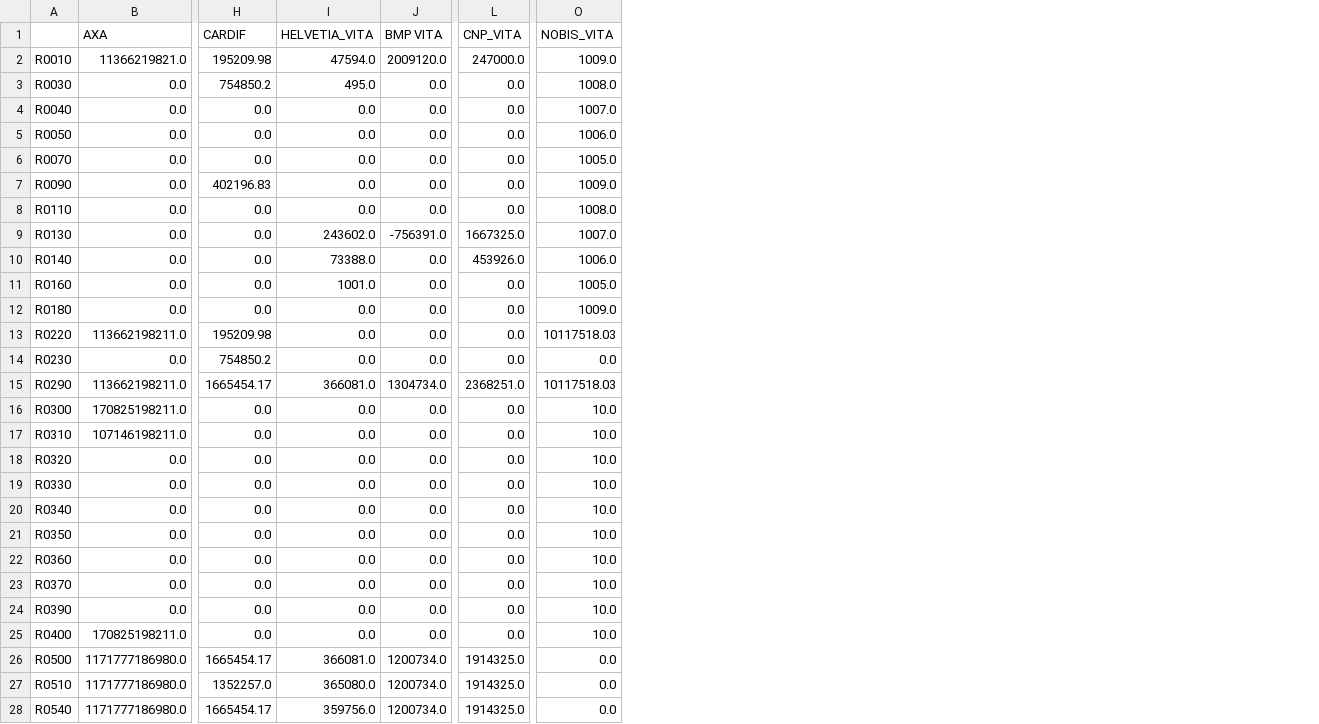
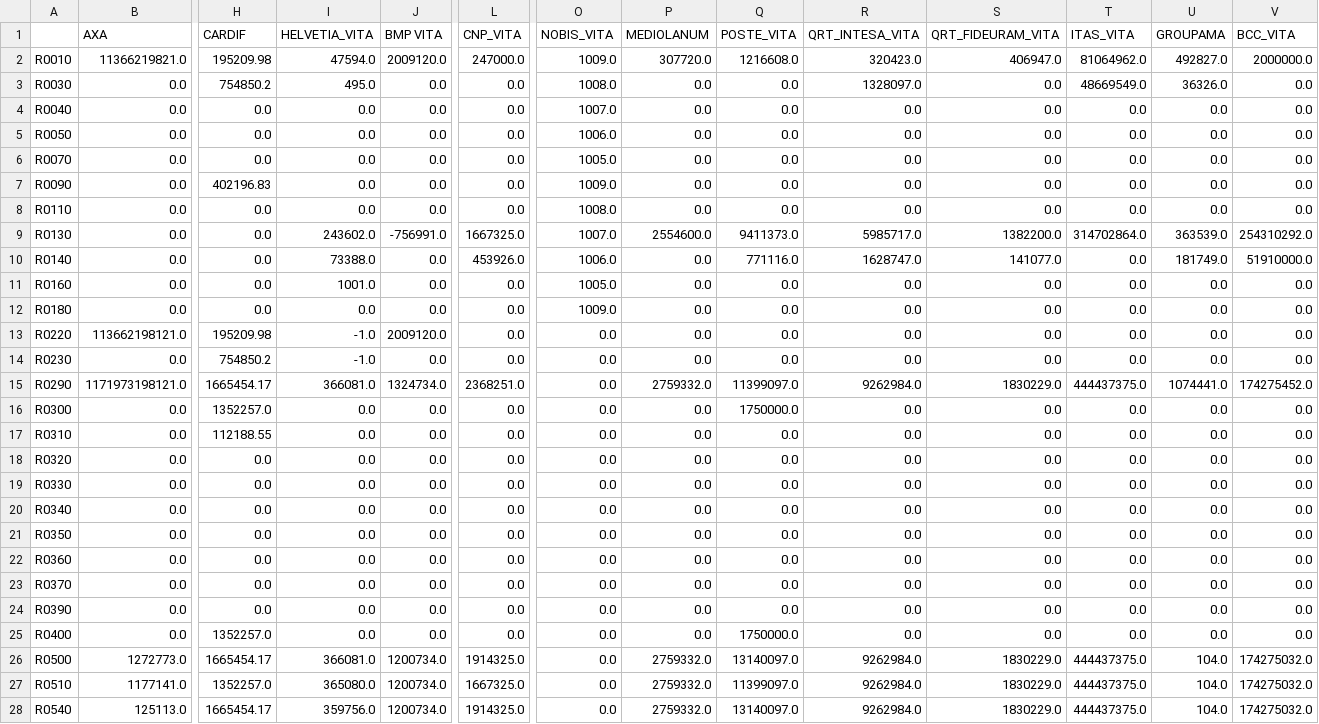
Before and after one commit to open-source-modelling/SFCR_using_Mistral_2025, a CSV file: Output/S230101.csv, drawn as a sheet; only a part is shown, gaps mark what is left out; the diff covers the shown part only; the diff names each change by its address in the sheet, - before the commit and + after, or states it on an @@ line.

```diff
--- a/Output/S230101.csv
+++ b/Output/S230101.csv
+column P (MEDIOLANUM), rows 2-28: 307720.0 | 0.0 | 0.0 | 0.0 | 0.0 | 0.0 | 0.0 | 2554600.0 | 0.0 | 0.0 | 0.0 | 0.0 | 0.0 | 2759332.0 | 0.0 | 0.0 | 0.0 | 0.0 | 0.0 | 0.0 | 0.0 | 0.0 | 0.0 | 0.0 | 2759332.0 | 2759332.0 | 2759332.0
+column Q (POSTE_VITA), rows 2-28: 1216608.0 | 0.0 | 0.0 | 0.0 | 0.0 | 0.0 | 0.0 | 9411373.0 | 771116.0 | 0.0 | 0.0 | 0.0 | 0.0 | 11399097.0 | 1750000.0 | 0.0 | 0.0 | 0.0 | 0.0 | 0.0 | 0.0 | 0.0 | 0.0 | 1750000.0 | 13140097.0 | 11399097.0 | 13140097.0
+column R (QRT_INTESA_VITA), rows 2-28: 320423.0 | 1328097.0 | 0.0 | 0.0 | 0.0 | 0.0 | 0.0 | 5985717.0 | 1628747.0 | 0.0 | 0.0 | 0.0 | 0.0 | 9262984.0 | 0.0 | 0.0 | 0.0 | 0.0 | 0.0 | 0.0 | 0.0 | 0.0 | 0.0 | 0.0 | 9262984.0 | 9262984.0 | 9262984.0
+column S (QRT_FIDEURAM_VITA), rows 2-28: 406947.0 | 0.0 | 0.0 | 0.0 | 0.0 | 0.0 | 0.0 | 1382200.0 | 141077.0 | 0.0 | 0.0 | 0.0 | 0.0 | 1830229.0 | 0.0 | 0.0 | 0.0 | 0.0 | 0.0 | 0.0 | 0.0 | 0.0 | 0.0 | 0.0 | 1830229.0 | 1830229.0 | 1830229.0
+column T (ITAS_VITA), rows 2-28: 81064962.0 | 48669549.0 | 0.0 | 0.0 | 0.0 | 0.0 | 0.0 | 314702864.0 | 0.0 | 0.0 | 0.0 | 0.0 | 0.0 | 444437375.0 | 0.0 | 0.0 | 0.0 | 0.0 | 0.0 | 0.0 | 0.0 | 0.0 | 0.0 | 0.0 | 444437375.0 | 444437375.0 | 444437375.0
+column U (GROUPAMA), rows 2-28: 492827.0 | 36326.0 | 0.0 | 0.0 | 0.0 | 0.0 | 0.0 | 363539.0 | 181749.0 | 0.0 | 0.0 | 0.0 | 0.0 | 1074441.0 | 0.0 | 0.0 | 0.0 | 0.0 | 0.0 | 0.0 | 0.0 | 0.0 | 0.0 | 0.0 | 104.0 | 104.0 | 104.0
+column V (BCC_VITA), rows 2-28: 2000000.0 | 0.0 | 0.0 | 0.0 | 0.0 | 0.0 | 0.0 | 254310292.0 | 51910000.0 | 0.0 | 0.0 | 0.0 | 0.0 | 174275452.0 | 0.0 | 0.0 | 0.0 | 0.0 | 0.0 | 0.0 | 0.0 | 0.0 | 0.0 | 0.0 | 174275032.0 | 174275032.0 | 174275032.0
-J9 (BMP VITA): -756391.0
+J9 (BMP VITA): -756991.0
-B13 (AXA): 113662198211.0
+B13 (AXA): 113662198121.0
-I13:I14 (HELVETIA_VITA): 0.0
+I13:I14 (HELVETIA_VITA): -1.0
-J13 (BMP VITA): 0.0
+J13 (BMP VITA): 2009120.0
-O13 (NOBIS_VITA): 10117518.03
+O13 (NOBIS_VITA): 0.0
-B15 (AXA): 113662198211.0
+B15 (AXA): 1171973198121.0
-J15 (BMP VITA): 1304734.0
+J15 (BMP VITA): 1324734.0
-O15 (NOBIS_VITA): 10117518.03
+O15 (NOBIS_VITA): 0.0
-B16 (AXA): 170825198211.0
+B16 (AXA): 0.0
-H16 (CARDIF): 0.0
+H16 (CARDIF): 1352257.0
-O16:O25 (NOBIS_VITA): 10.0
+O16:O25 (NOBIS_VITA): 0.0
-B17 (AXA): 107146198211.0
+B17 (AXA): 0.0
-H17 (CARDIF): 0.0
+H17 (CARDIF): 112188.55
-B25 (AXA): 170825198211.0
+B25 (AXA): 0.0
-H25 (CARDIF): 0.0
+H25 (CARDIF): 1352257.0
-B26 (AXA): 1171777186980.0
+B26 (AXA): 1272773.0
-B27 (AXA): 1171777186980.0
+B27 (AXA): 1177141.0
-L27 (CNP_VITA): 1914325.0
+L27 (CNP_VITA): 1667325.0
-B28 (AXA): 1171777186980.0
+B28 (AXA): 125113.0
```
Also changed, not shown: 9 edited cells elsewhere in this file, Output/S020102.csv, Output/S250121.csv.
